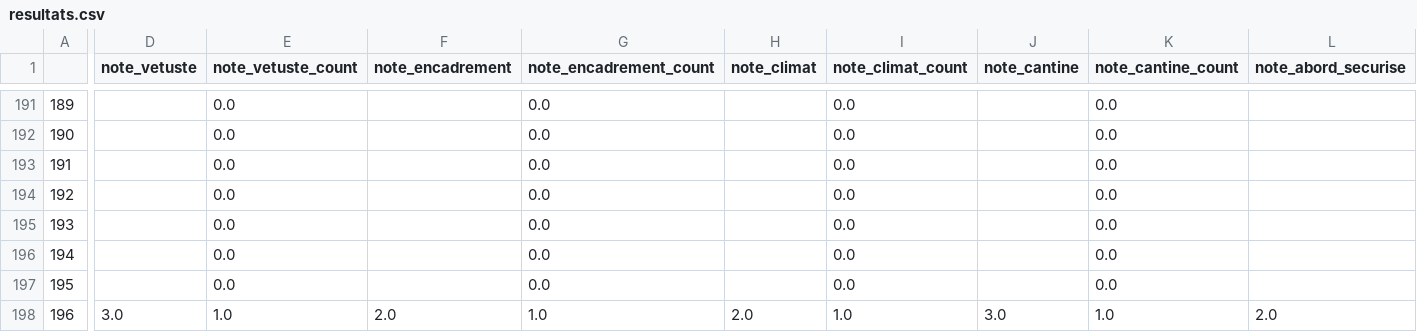
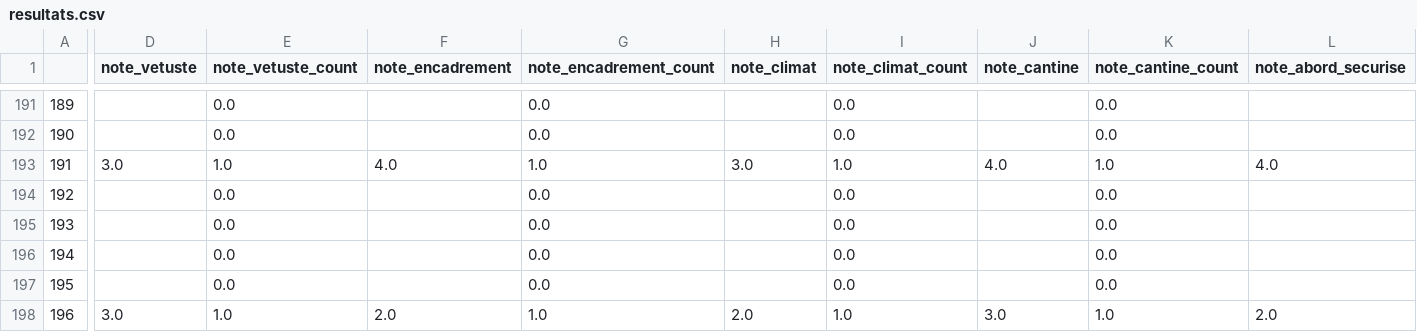
Before and after one commit to scrouzet/observatoiredesecoles, a CSV file: results/resultats.csv, drawn as a sheet; only a part is shown, gaps mark what is left out; the diff covers the shown part only; the diff names each change by its address in the sheet, - before the commit and + after, or states it on an @@ line.

```diff
--- a/results/resultats.csv
+++ b/results/resultats.csv
-D193 (note_vetuste): (empty)
+D193 (note_vetuste): 3.0
-E193 (note_vetuste_count): 0.0
+E193 (note_vetuste_count): 1.0
-F193 (note_encadrement): (empty)
+F193 (note_encadrement): 4.0
-G193 (note_encadrement_count): 0.0
+G193 (note_encadrement_count): 1.0
-H193 (note_climat): (empty)
+H193 (note_climat): 3.0
-I193 (note_climat_count): 0.0
+I193 (note_climat_count): 1.0
-J193 (note_cantine): (empty)
+J193 (note_cantine): 4.0
-K193 (note_cantine_count): 0.0
+K193 (note_cantine_count): 1.0
-L193 (note_abord_securise): (empty)
+L193 (note_abord_securise): 4.0
```
Also changed, not shown: 1 edited cell elsewhere in this file, 1 other file.
